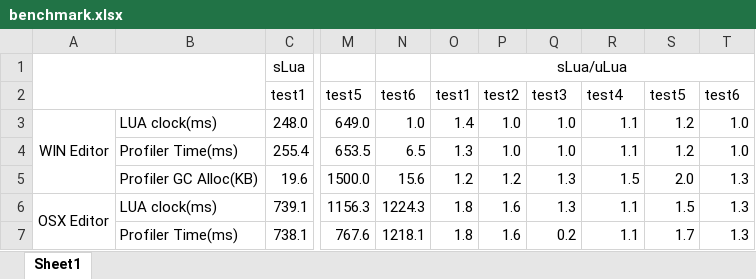
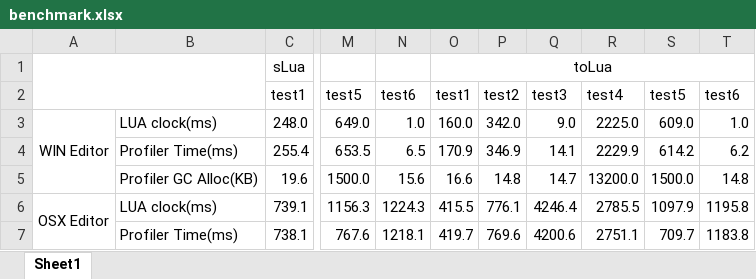
Before and after one commit to qiankanglai/unity_lua_benchmark, an Excel workbook: benchmark.xlsx, sheet Sheet1, drawn as a sheet; only a part is shown, gaps mark what is left out; values as stored, in another font and other column widths than the file's, no borders; charts and pictures not drawn; the diff covers the shown part only; the diff names each change by its address in the sheet, - before the commit and + after, or states it on an @@ line.

Commit message:
benchmark for toLua

```diff
--- a/benchmark.xlsx (sheet Sheet1)
+++ b/benchmark.xlsx (sheet Sheet1)
-O1: sLua/uLua
+O1: toLua
-O3: 1.4
+O3: 160.0
-P3: 1.0
+P3: 342.0
-Q3: 1.0
+Q3: 9.0
-R3: 1.1
+R3: 2225.0
-S3: 1.2
+S3: 609.0
-O4: 1.3
+O4: 170.9
-P4: 1.0
+P4: 346.9
-Q4: 1.0
+Q4: 14.1
-R4: 1.1
+R4: 2229.9
-S4: 1.2
+S4: 614.2
-T4: 1.0
+T4: 6.2
-O5: 1.2
+O5: 16.6
-P5: 1.2
+P5: 14.8
-Q5: 1.3
+Q5: 14.7
-R5: 1.5
+R5: 13200.0
-S5: 2.0
+S5: 1500.0
-T5: 1.3
+T5: 14.8
-O6: 1.8
+O6: 415.5
-P6: 1.6
+P6: 776.1
-Q6: 1.3
+Q6: 4246.4
-R6: 1.1
+R6: 2785.5
-S6: 1.5
+S6: 1097.9
-T6: 1.3
+T6: 1195.8
-O7: 1.8
+O7: 419.7
-P7: 1.6
+P7: 769.6
-Q7: 0.2
+Q7: 4200.6
-R7: 1.1
+R7: 2751.1
-S7: 1.7
+S7: 709.7
-T7: 1.3
+T7: 1183.8
```
Also changed, not shown: 18 edited cells elsewhere in this sheet, formulas that keep their value, charts or pictures, 3 other files.
